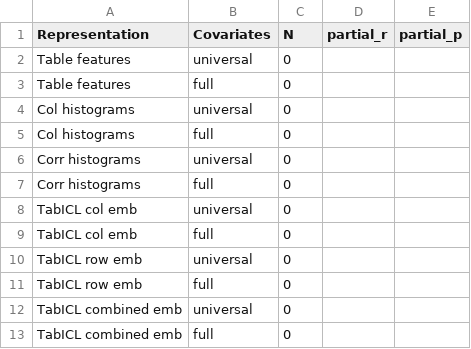
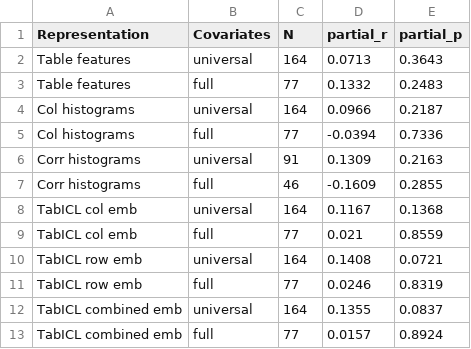
Before and after one commit to alexodavies/TabDistances, a CSV file: results/partial-correlation/partial_corr_rank.csv, drawn as a sheet.

```diff
--- a/results/partial-correlation/partial_corr_rank.csv
+++ b/results/partial-correlation/partial_corr_rank.csv
@@ -1,13 +1,13 @@
 Representation,Covariates,N,partial_r,partial_p
-Table features,universal,0,,
-Table features,full,0,,
-Col histograms,universal,0,,
-Col histograms,full,0,,
-Corr histograms,universal,0,,
-Corr histograms,full,0,,
-TabICL col emb,universal,0,,
-TabICL col emb,full,0,,
-TabICL row emb,universal,0,,
-TabICL row emb,full,0,,
-TabICL combined emb,universal,0,,
-TabICL combined emb,full,0,,
+Table features,universal,164,0.0713,0.3643
+Table features,full,77,0.1332,0.2483
+Col histograms,universal,164,0.0966,0.2187
+Col histograms,full,77,-0.0394,0.7336
+Corr histograms,universal,91,0.1309,0.2163
+Corr histograms,full,46,-0.1609,0.2855
+TabICL col emb,universal,164,0.1167,0.1368
+TabICL col emb,full,77,0.021,0.8559
+TabICL row emb,universal,164,0.1408,0.0721
+TabICL row emb,full,77,0.0246,0.8319
+TabICL combined emb,universal,164,0.1355,0.0837
+TabICL combined emb,full,77,0.0157,0.8924
```
Also changed, not shown: results/partial-correlation/partial_corr_rel_auc.csv, results/partial-correlation/partial_corr_rel_best.csv, 7 other files.
